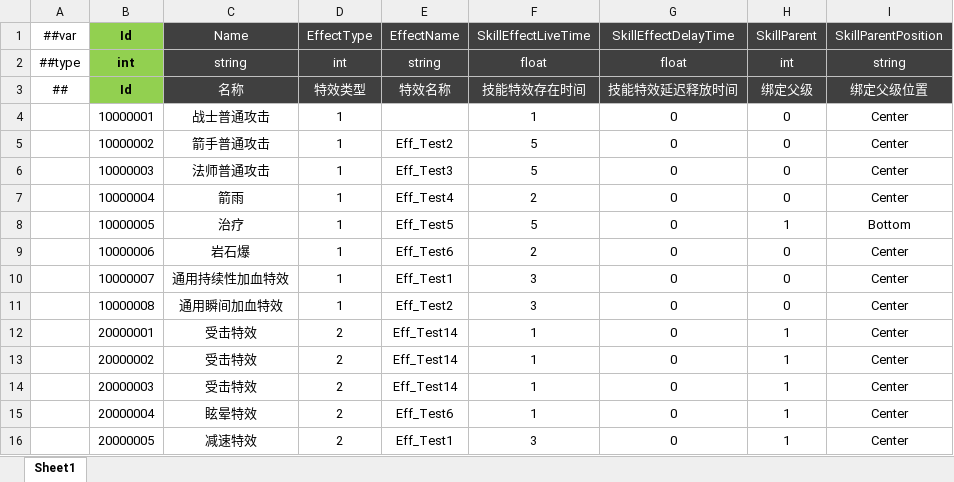
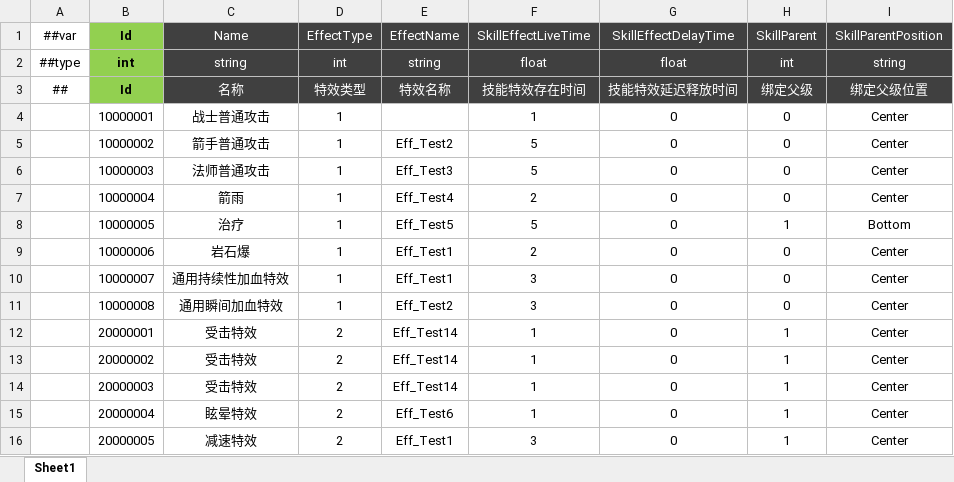
Before and after one commit to csyinghuochong/miniprogram_1, an Excel workbook: Unity/Assets/Config/Excel/EffectConfig.xlsx, sheet Sheet1, drawn as a sheet; values as stored, in another font and other column widths than the file's, no borders; the diff names each change by its address in the sheet, - before the commit and + after, or states it on an @@ line.

```diff
--- a/Unity/Assets/Config/Excel/EffectConfig.xlsx (sheet Sheet1)
+++ b/Unity/Assets/Config/Excel/EffectConfig.xlsx (sheet Sheet1)
-E9 (EffectName): Eff_Test6
+E9 (EffectName): Eff_Test1
```
Also changed, not shown: Unity/Assets/Config/Excel/SkillConfig.xlsx, 14 other files.
